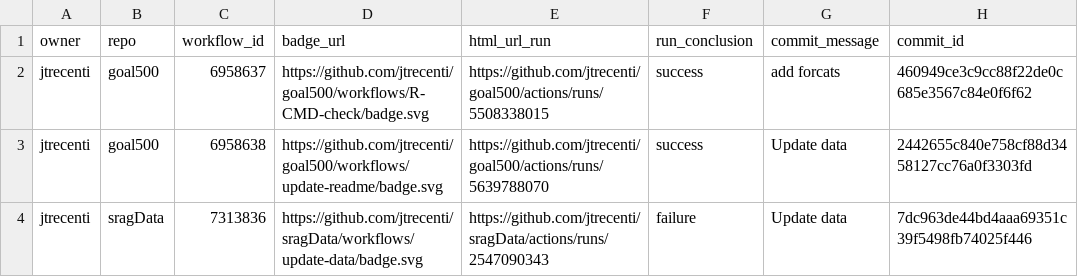
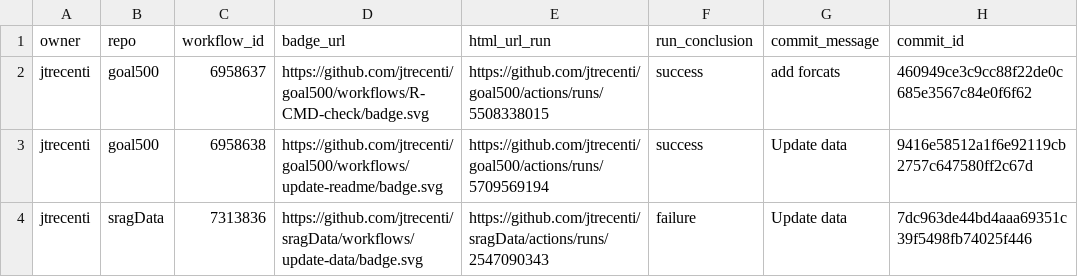
Before and after one commit to jtrecenti/status, a CSV file: repos.csv, drawn as a sheet; only a part is shown; the diff names each change by its address in the sheet, - before the commit and + after, or states it on an @@ line.

```diff
--- a/repos.csv
+++ b/repos.csv
-E3 (html_url_run): https://github.com/jtrecenti/goal500/actions/runs/5639788070
+E3 (html_url_run): https://github.com/jtrecenti/goal500/actions/runs/5709569194
-H3 (commit_id): 2442655c840e758cf88d3458127cc76a0f3303fd
+H3 (commit_id): 9416e58512a1f6e92119cb2757c647580ff2c67d
```
Also changed, not shown: 1 other file.
